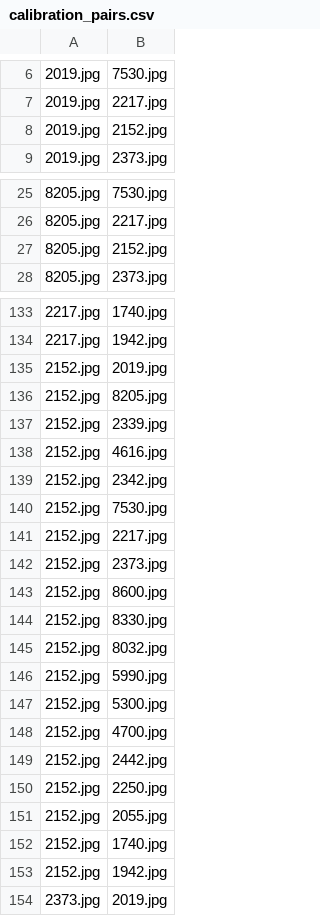
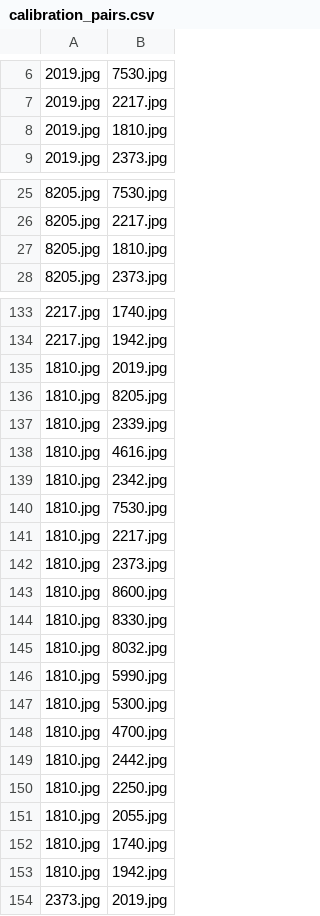
Before and after one commit to AAEStudy/Studytasks_2026test, a CSV file: lists/calibration_pairs.csv, drawn as a sheet; only a part is shown, gaps mark what is left out; the diff covers the shown part only; the diff names each change by its address in the sheet, - before the commit and + after, or states it on an @@ line.

```diff
--- a/lists/calibration_pairs.csv
+++ b/lists/calibration_pairs.csv
-B8: 2152.jpg
+B8: 1810.jpg
-B27: 2152.jpg
+B27: 1810.jpg
-A135:A153: 2152.jpg
+A135:A153: 1810.jpg
```
Also changed, not shown: 17 edited cells elsewhere in this file, lists/meta_list.csv, lists/practice_pairs.csv, 3 other files.
